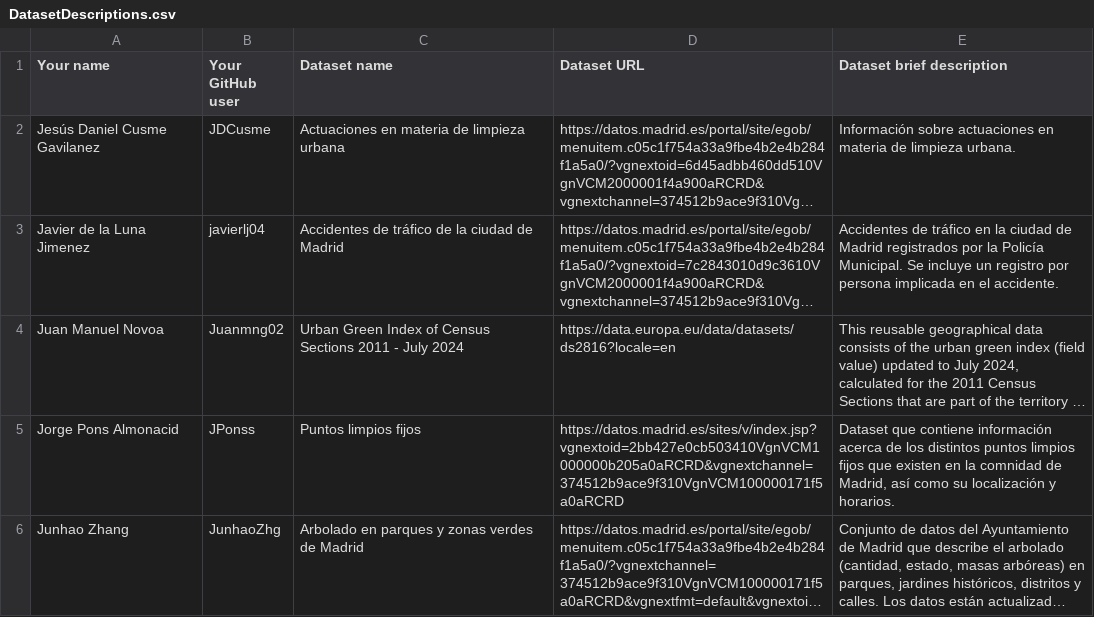
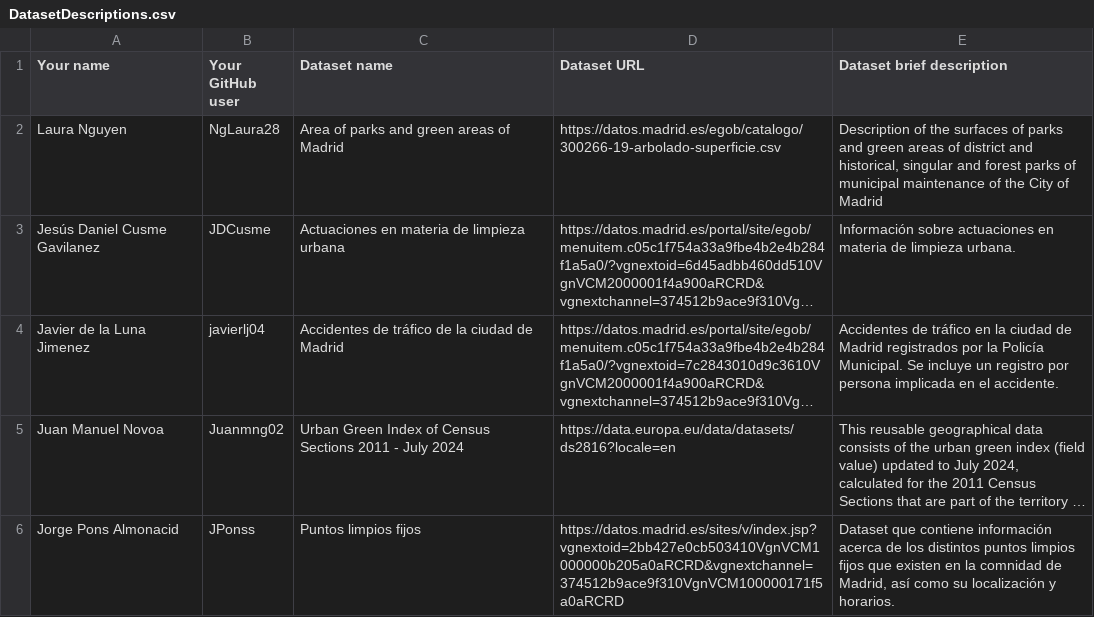
Before and after one commit to yusufmedhat/Curso2025-2026, a CSV file: Assignment1/DatasetDescriptions.csv, drawn as a sheet; only a part is shown; the shorter side is filled out with more unchanged rows; long unchanged cells end in …; the diff names each change by its address in the sheet, - before the commit and + after, or states it on an @@ line.

Commit message:
Update DatasetDescriptions.csv

```diff
--- a/Assignment1/DatasetDescriptions.csv
+++ b/Assignment1/DatasetDescriptions.csv
+row 2: Laura Nguyen | NgLaura28 | Area of parks and green areas of Madrid | https://datos.madrid.es/egob/catalogo/300266-19-arbolado-superficie.csv | Description of the surfaces of parks and green areas of district and historical, singular and forest parks of municipal maintenance of the City of Madrid
```
